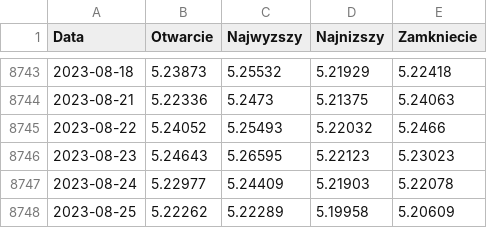
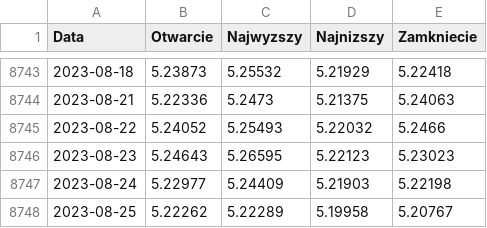
Before and after one commit to przemek890/Currency_prediction, a CSV file: Exchange_rates/gbppln_2023-08-26.csv (was Exchange_rates/gbppln_2023-08-25.csv), drawn as a sheet; only a part is shown, gaps mark what is left out.

```diff
--- a/Exchange_rates/gbppln_2023-08-25.csv
+++ b/Exchange_rates/gbppln_2023-08-26.csv
@@ -8746,3 +8746,3 @@ Data,Otwarcie,Najwyzszy,Najnizszy,Zamkniecie
 2023-08-23,5.24643,5.26595,5.22123,5.23023
-2023-08-24,5.22977,5.24409,5.21903,5.22078
-2023-08-25,5.22262,5.22289,5.19958,5.20609
+2023-08-24,5.22977,5.24409,5.21903,5.22198
+2023-08-25,5.22262,5.22289,5.19958,5.20767
```
Also changed, not shown: Exchange_rates/jpypln_2023-08-26.csv, Exchange_rates/nokpln_2023-08-26.csv, 18 other files.
